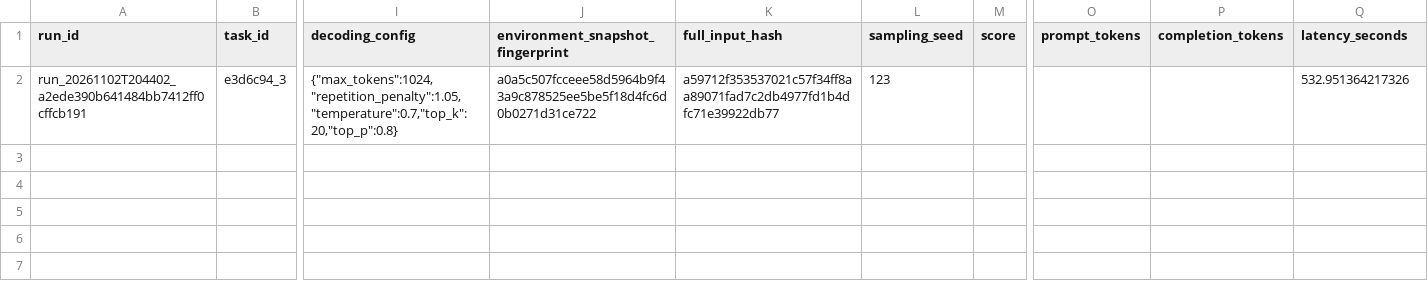
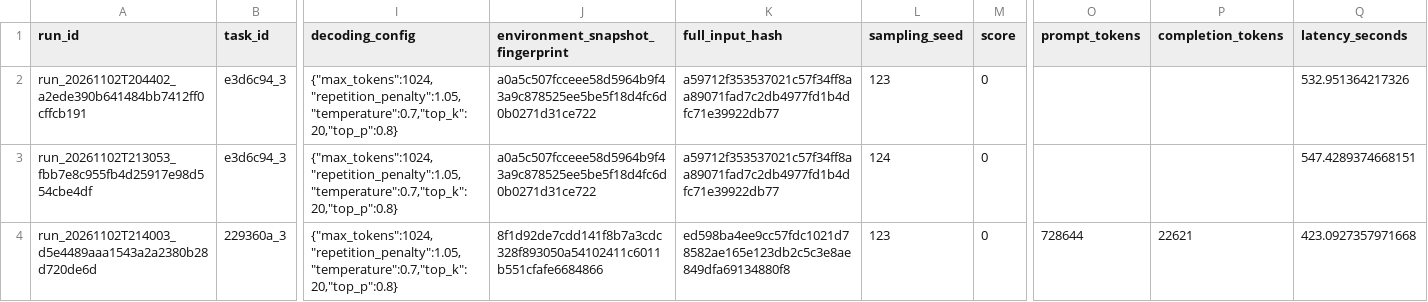
Before and after one commit to ShiningIVYYY/ReAudit, a CSV file: runs/runs.csv, drawn as a sheet; only a part is shown, gaps mark what is left out; rows hold the shown columns only; the diff names each change by its address in the sheet, - before the commit and + after, or states it on an @@ line.

```diff
--- a/runs/runs.csv
+++ b/runs/runs.csv
-M2 (score): (empty)
+M2 (score): 0
+row 3: run_20261102T213053_fbb7e8c955fb4d25917e98d554cbe4df | e3d6c94_3 | {"max_tokens":1024,"repetition_penalty":1.05,"temperature":0.7,"top_k":20,"top_p":0.8} | a0a5c507fcceee58d5964b9f43a9c878525ee5be5f18d4fc6d0b0271d31ce722 | a59712f353537021c57f34ff8aa89071fad7c2db4977fd1b4dfc71e39922db77 | 124 | 0 |  |  | 547.4289374668151
+row 4: run_20261102T214003_d5e4489aaa1543a2a2380b28d720de6d | 229360a_3 | {"max_tokens":1024,"repetition_penalty":1.05,"temperature":0.7,"top_k":20,"top_p":0.8} | 8f1d92de7cdd141f8b7a3cdc328f893050a54102411c6011b551cfafe6684866 | ed598ba4ee9cc57fdc1021d78582ae165e123db2c5c3e8ae849dfa69134880f8 | 123 | 0 | 728644 | 22621 | 423.0927357971668
```
Also changed, not shown: 4 other files.
